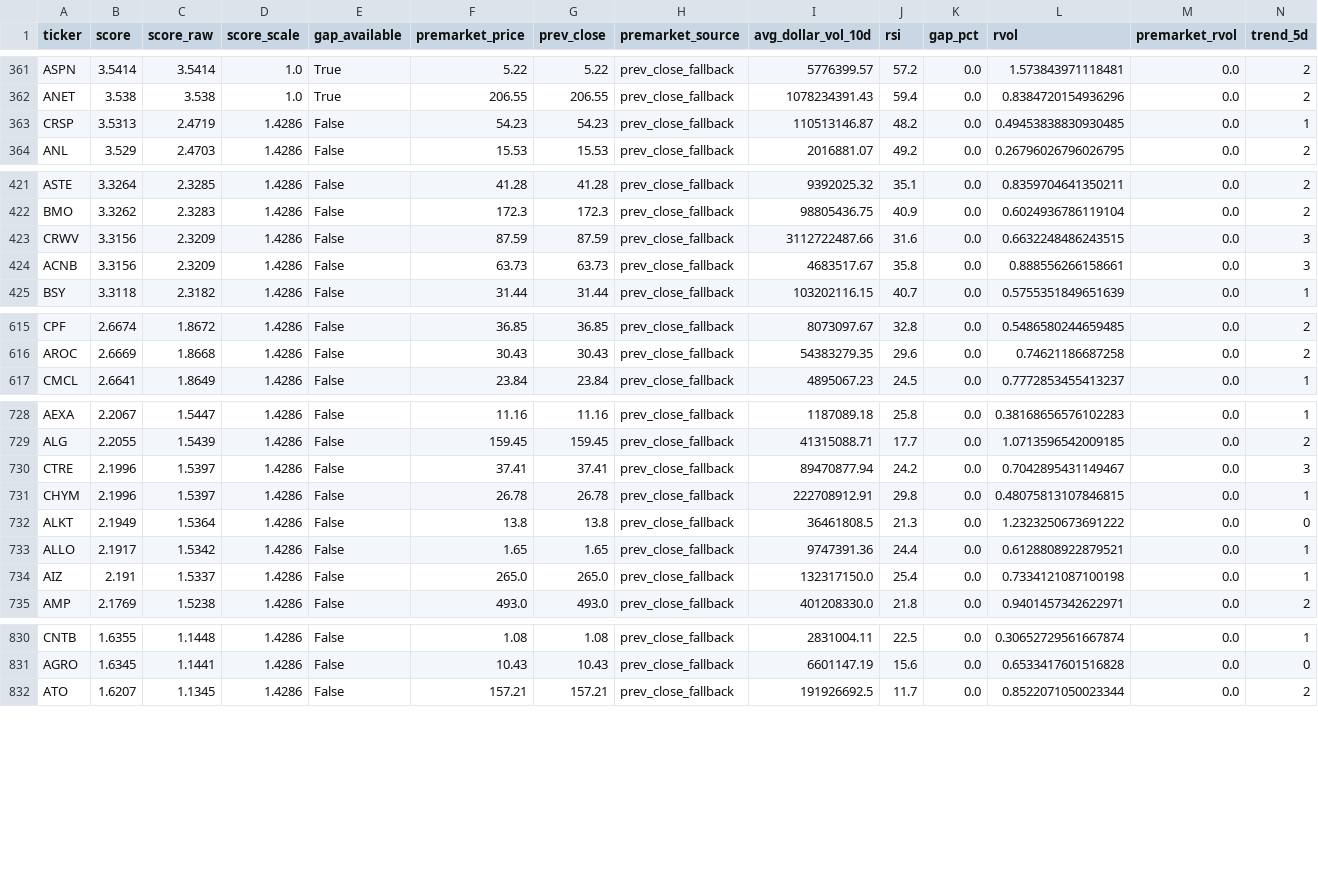
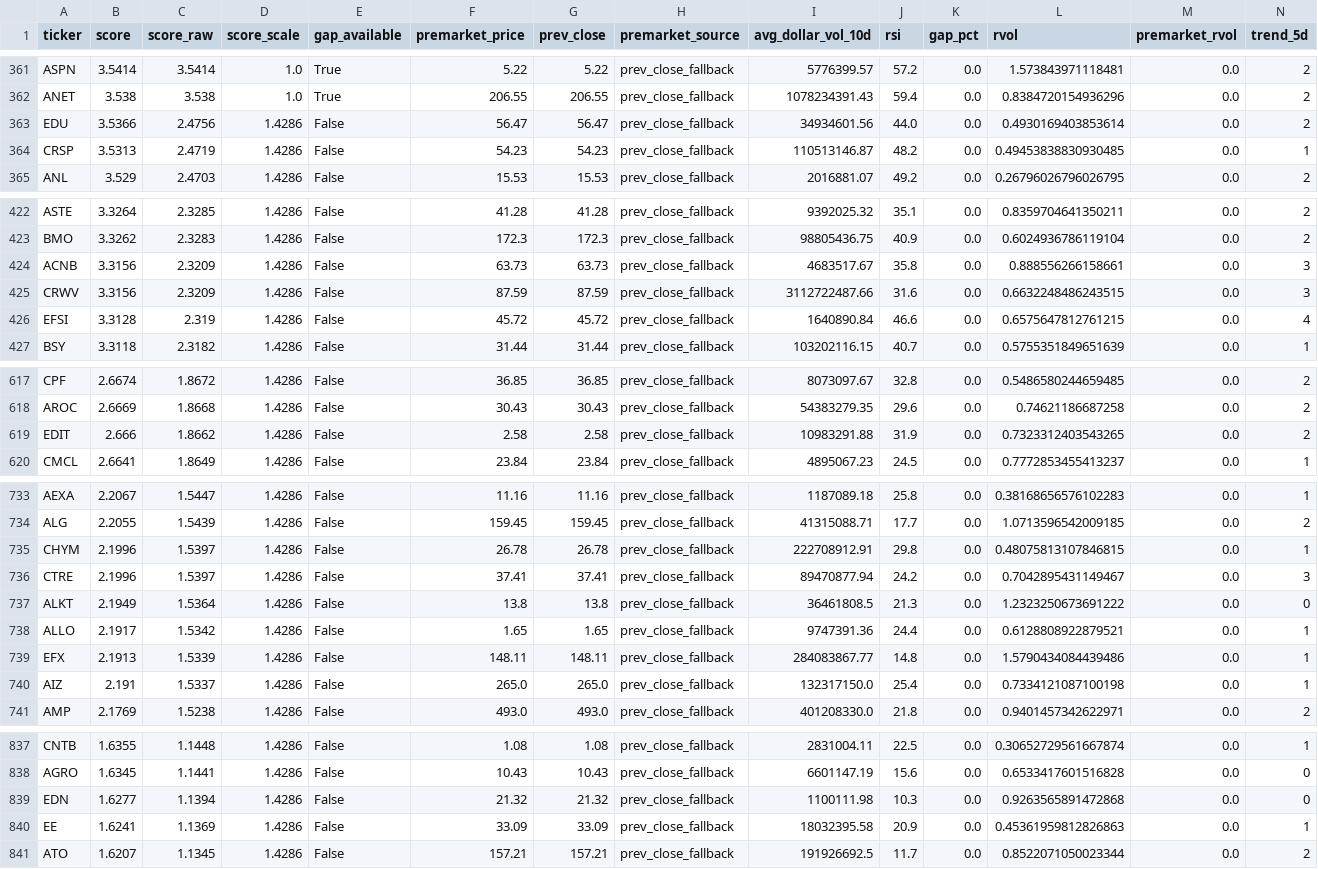
Before and after one commit to GarySto/market-universe-generator, a CSV file: output/universe.csv, drawn as a sheet; only a part is shown, gaps mark what is left out; rows hold the shown columns only; the diff covers the shown part only; the diff names each change by its address in the sheet, - before the commit and + after, or states it on an @@ line.

```diff
--- a/output/universe.csv
+++ b/output/universe.csv
+row 363: EDU | 3.5366 | 2.4756 | 1.4286 | False | 56.47 | 56.47 | prev_close_fallback | 34934601.56 | 44.0 | 0.0 | 0.4930169403853614 | 0.0 | 2
+row 426: EFSI | 3.3128 | 2.319 | 1.4286 | False | 45.72 | 45.72 | prev_close_fallback | 1640890.84 | 46.6 | 0.0 | 0.6575647812761215 | 0.0 | 4
+row 619: EDIT | 2.666 | 1.8662 | 1.4286 | False | 2.58 | 2.58 | prev_close_fallback | 10983291.88 | 31.9 | 0.0 | 0.7323312403543265 | 0.0 | 2
@@ row 731 moved to row 735: CHYM @@
+row 739: EFX | 2.1913 | 1.5339 | 1.4286 | False | 148.11 | 148.11 | prev_close_fallback | 284083867.77 | 14.8 | 0.0 | 1.5790434084439486 | 0.0 | 1
+row 839: EDN | 1.6277 | 1.1394 | 1.4286 | False | 21.32 | 21.32 | prev_close_fallback | 1100111.98 | 10.3 | 0.0 | 0.9263565891472868 | 0.0 | 0
+row 840: EE | 1.6241 | 1.1369 | 1.4286 | False | 33.09 | 33.09 | prev_close_fallback | 18032395.58 | 20.9 | 0.0 | 0.45361959812826863 | 0.0 | 1
```
Also changed, not shown: 3 added rows and 5 moved rows elsewhere in this file.
